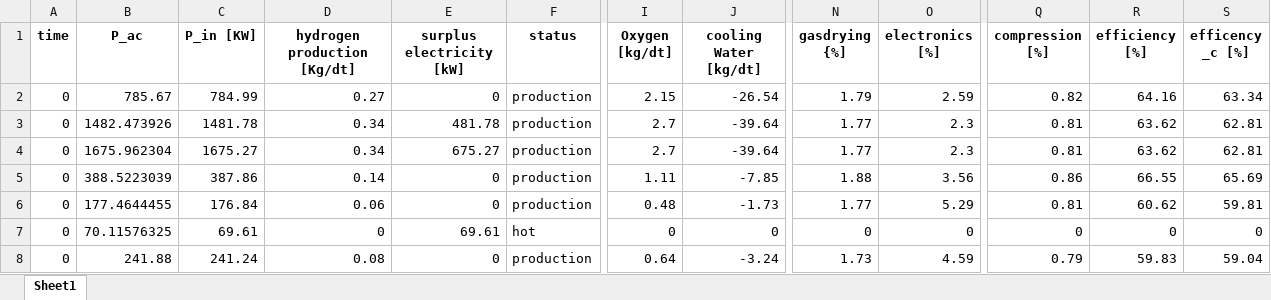
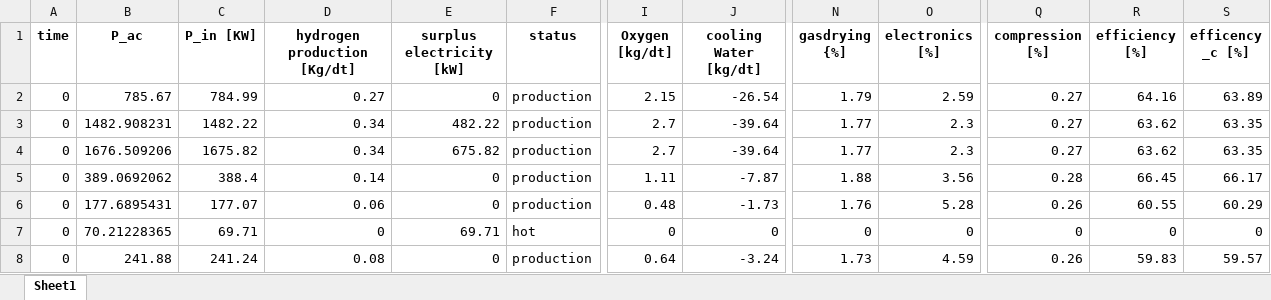
Before and after one commit to lilseigo/vpplib, an Excel workbook: vpplib/a_output.xlsx, sheet Sheet1, drawn as a sheet; only a part is shown, gaps mark what is left out; values as stored, in another font and other column widths than the file's, no borders; the diff covers the shown part only; the diff names each change by its address in the sheet, - before the commit and + after, or states it on an @@ line.

```diff
--- a/vpplib/a_output.xlsx (sheet Sheet1)
+++ b/vpplib/a_output.xlsx (sheet Sheet1)
-Q2 (compression [%]): 0.82
+Q2 (compression [%]): 0.27
-S2 (efficency _c [%]): 63.34
+S2 (efficency _c [%]): 63.89
-B3 (P_ac): 1482.473926
+B3 (P_ac): 1482.908231
-C3 (P_in [KW]): 1481.78
+C3 (P_in [KW]): 1482.22
-E3 (surplus electricity [kW]): 481.78
+E3 (surplus electricity [kW]): 482.22
-Q3:Q4 (compression [%]): 0.81
+Q3:Q4 (compression [%]): 0.27
-S3:S4 (efficency _c [%]): 62.81
+S3:S4 (efficency _c [%]): 63.35
-B4 (P_ac): 1675.962304
+B4 (P_ac): 1676.509206
-C4 (P_in [KW]): 1675.27
+C4 (P_in [KW]): 1675.82
-E4 (surplus electricity [kW]): 675.27
+E4 (surplus electricity [kW]): 675.82
-B5 (P_ac): 388.5223039
+B5 (P_ac): 389.0692062
-C5 (P_in [KW]): 387.86
+C5 (P_in [KW]): 388.4
-J5 (cooling Water [kg/dt]): -7.85
+J5 (cooling Water [kg/dt]): -7.87
-Q5 (compression [%]): 0.86
+Q5 (compression [%]): 0.28
-R5 (efficiency [%]): 66.55
+R5 (efficiency [%]): 66.45
-S5 (efficency _c [%]): 65.69
+S5 (efficency _c [%]): 66.17
-B6 (P_ac): 177.4644455
+B6 (P_ac): 177.6895431
-C6 (P_in [KW]): 176.84
+C6 (P_in [KW]): 177.07
-N6 (gasdrying {%]): 1.77
+N6 (gasdrying {%]): 1.76
-O6 (electronics [%]): 5.29
+O6 (electronics [%]): 5.28
-Q6 (compression [%]): 0.81
+Q6 (compression [%]): 0.26
-R6 (efficiency [%]): 60.62
+R6 (efficiency [%]): 60.55
-S6 (efficency _c [%]): 59.81
+S6 (efficency _c [%]): 60.29
-B7 (P_ac): 70.11576325
+B7 (P_ac): 70.21228365
-C7 (P_in [KW]): 69.61
+C7 (P_in [KW]): 69.71
-E7 (surplus electricity [kW]): 69.61
+E7 (surplus electricity [kW]): 69.71
-Q8 (compression [%]): 0.79
+Q8 (compression [%]): 0.26
-S8 (efficency _c [%]): 59.04
+S8 (efficency _c [%]): 59.57
```
Also changed, not shown: 20 added rows and 331 edited cells elsewhere in this sheet, 2 other files.
